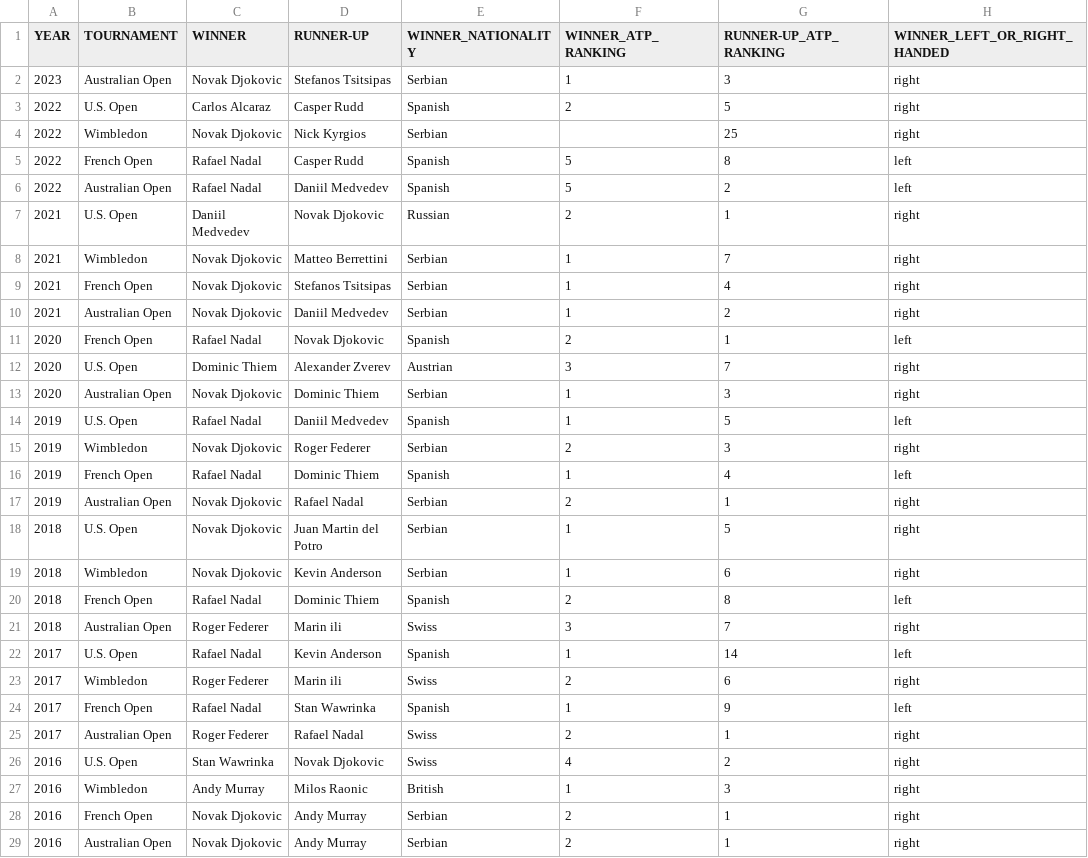
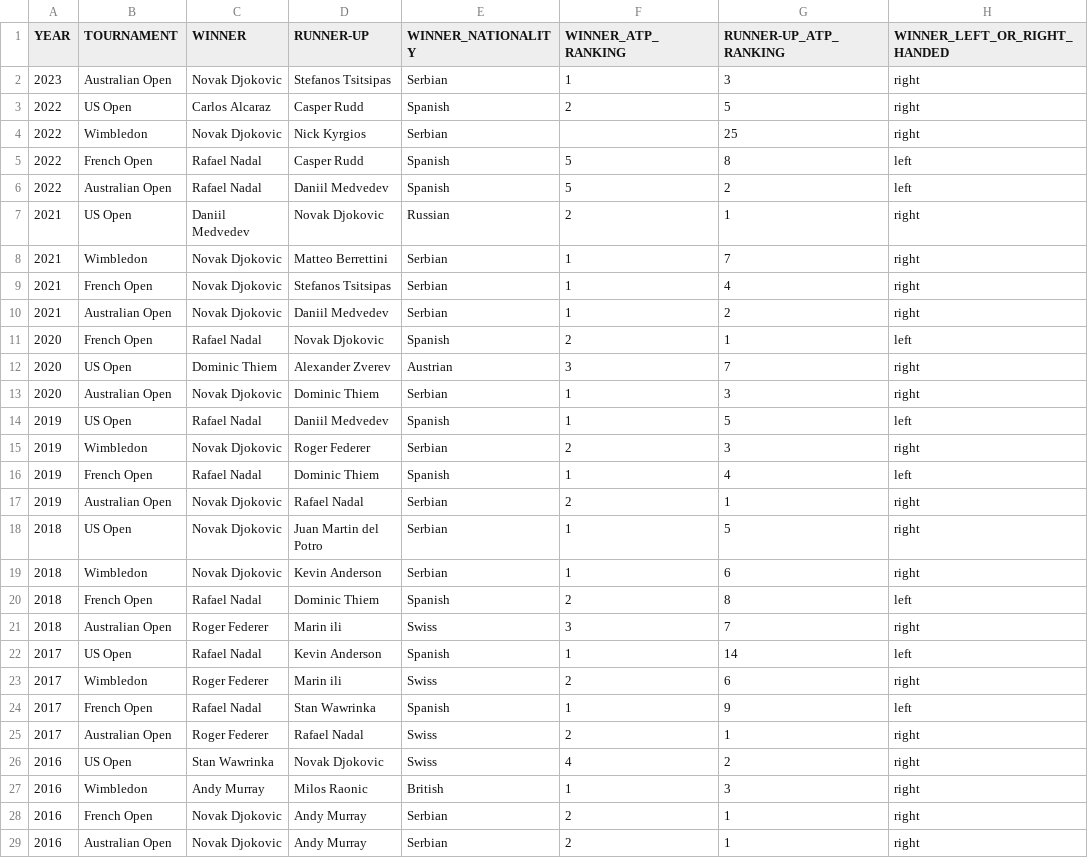
Before and after one commit to djha0001/FIT3179, a CSV file: Mens_Tennis_Grand_Slam_Winner.csv, drawn as a sheet; only a part is shown; the diff covers the shown part only; the diff names each change by its address in the sheet, - before the commit and + after, or states it on an @@ line.

Commit message:
Update Mens_Tennis_Grand_Slam_Winner.csv

```diff
--- a/Mens_Tennis_Grand_Slam_Winner.csv
+++ b/Mens_Tennis_Grand_Slam_Winner.csv
-B3 (TOURNAMENT): U.S. Open
+B3 (TOURNAMENT): US Open
-B7 (TOURNAMENT): U.S. Open
+B7 (TOURNAMENT): US Open
-B12 (TOURNAMENT): U.S. Open
+B12 (TOURNAMENT): US Open
-B14 (TOURNAMENT): U.S. Open
+B14 (TOURNAMENT): US Open
-B18 (TOURNAMENT): U.S. Open
+B18 (TOURNAMENT): US Open
-B22 (TOURNAMENT): U.S. Open
+B22 (TOURNAMENT): US Open
-B26 (TOURNAMENT): U.S. Open
+B26 (TOURNAMENT): US Open
```
Also changed, not shown: 66 edited cells elsewhere in this file.
